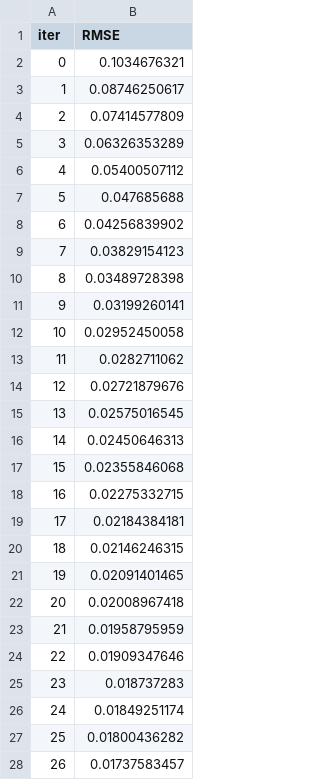
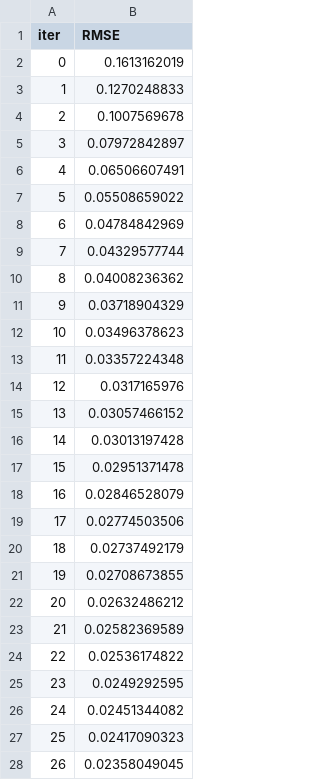
Before and after one commit to agnihotri-anxh/Stock-Market-Analysis, a TSV file: catboost_info/learn_error.tsv, drawn as a sheet; only a part is shown; the diff covers the shown part only.

```diff
--- a/catboost_info/learn_error.tsv
+++ b/catboost_info/learn_error.tsv
@@ -1,28 +1,28 @@
 iter	RMSE
-0	0.1034676321
-1	0.08746250617
-2	0.07414577809
-3	0.06326353289
-4	0.05400507112
-5	0.047685688
-6	0.04256839902
-7	0.03829154123
-8	0.03489728398
-9	0.03199260141
-10	0.02952450058
-11	0.0282711062
-12	0.02721879676
-13	0.02575016545
-14	0.02450646313
-15	0.02355846068
-16	0.02275332715
-17	0.02184384181
-18	0.02146246315
-19	0.02091401465
-20	0.02008967418
-21	0.01958795959
-22	0.01909347646
-23	0.018737283
-24	0.01849251174
-25	0.01800436282
-26	0.01737583457
+0	0.1613162019
+1	0.1270248833
+2	0.1007569678
+3	0.07972842897
+4	0.06506607491
+5	0.05508659022
+6	0.04784842969
+7	0.04329577744
+8	0.04008236362
+9	0.03718904329
+10	0.03496378623
+11	0.03357224348
+12	0.0317165976
+13	0.03057466152
+14	0.03013197428
+15	0.02951371478
+16	0.02846528079
+17	0.02774503506
+18	0.02737492179
+19	0.02708673855
+20	0.02632486212
+21	0.02582369589
+22	0.02536174822
+23	0.0249292595
+24	0.02451344082
+25	0.02417090323
+26	0.02358049045
```
Also changed, not shown: 73 edited cells elsewhere in this file, catboost_info/time_left.tsv, 18 other files.
